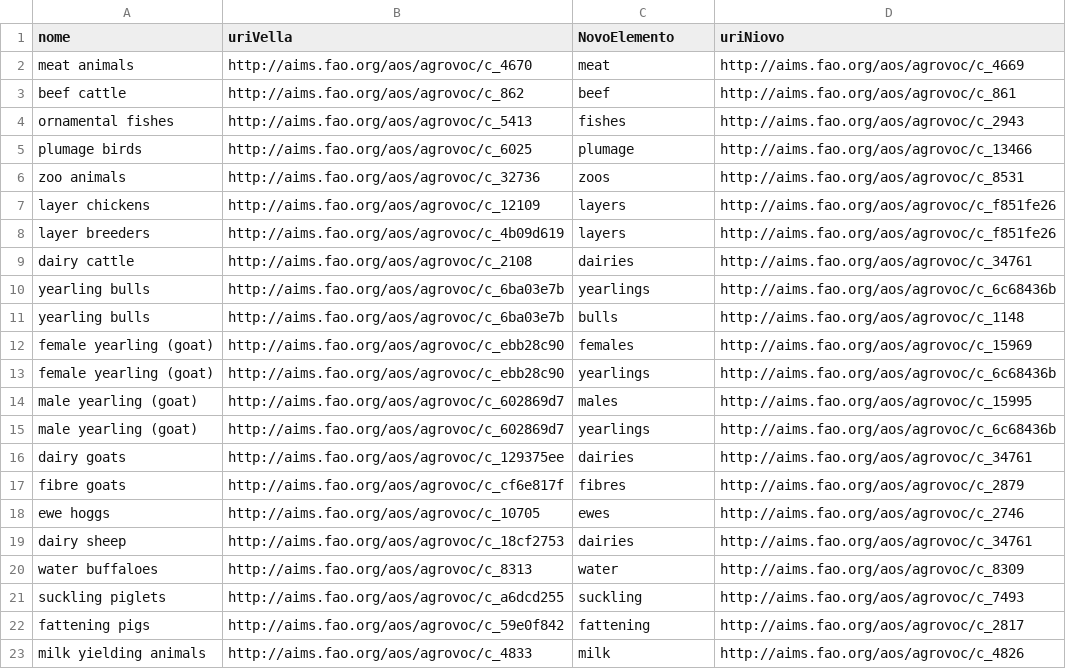
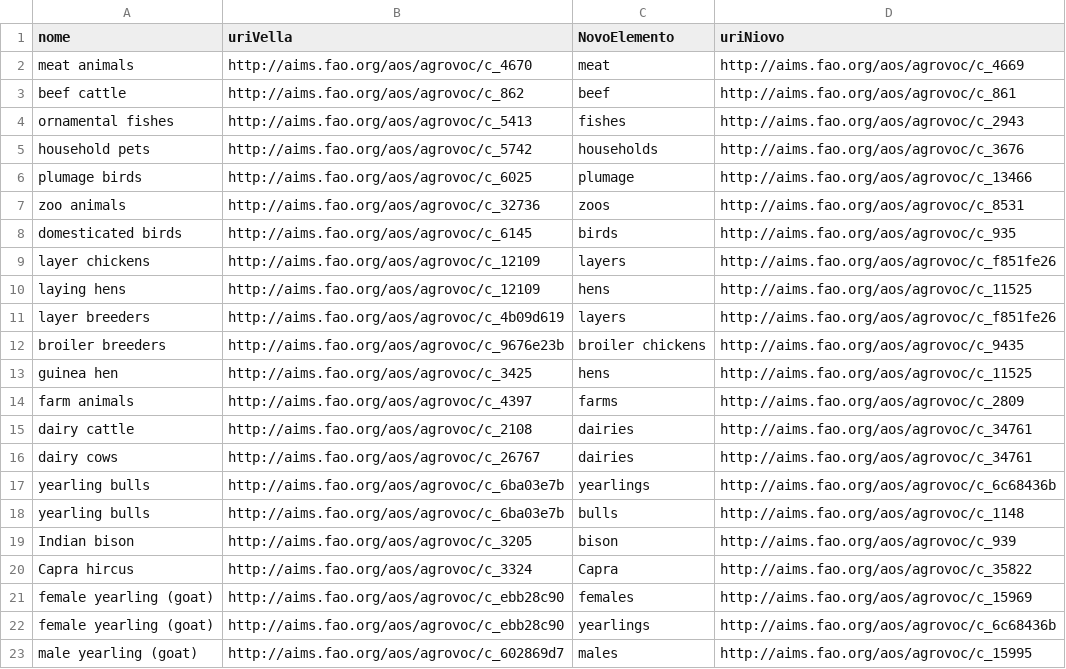
Before and after one commit to manuelfernandezmiguez/TFG_Agrovoc, a CSV file: csvs/useful animals.csv, drawn as a sheet; only a part is shown; the shorter side is filled out with more unchanged rows; the diff covers the shown part only.

```diff
--- a/csvs/useful animals.csv
+++ b/csvs/useful animals.csv
@@ -4,9 +4,18 @@ beef cattle,http://aims.fao.org/aos/agrovoc/c_862,beef,http://aims.fao.org/aos/a
 ornamental fishes,http://aims.fao.org/aos/agrovoc/c_5413,fishes,http://aims.fao.org/aos/agrovoc/c_2943
+household pets,http://aims.fao.org/aos/agrovoc/c_5742,households,http://aims.fao.org/aos/agrovoc/c_3676
 plumage birds,http://aims.fao.org/aos/agrovoc/c_6025,plumage,http://aims.fao.org/aos/agrovoc/c_13466
 zoo animals,http://aims.fao.org/aos/agrovoc/c_32736,zoos,http://aims.fao.org/aos/agrovoc/c_8531
+domesticated birds,http://aims.fao.org/aos/agrovoc/c_6145,birds,http://aims.fao.org/aos/agrovoc/c_935
 layer chickens,http://aims.fao.org/aos/agrovoc/c_12109,layers,http://aims.fao.org/aos/agrovoc/c_f851fe26
+laying hens,http://aims.fao.org/aos/agrovoc/c_12109,hens,http://aims.fao.org/aos/agrovoc/c_11525
 layer breeders,http://aims.fao.org/aos/agrovoc/c_4b09d619,layers,http://aims.fao.org/aos/agrovoc/c_f851fe26
+broiler breeders,http://aims.fao.org/aos/agrovoc/c_9676e23b,broiler chickens,http://aims.fao.org/aos/agrovoc/c_9435
+guinea hen,http://aims.fao.org/aos/agrovoc/c_3425,hens,http://aims.fao.org/aos/agrovoc/c_11525
+farm animals,http://aims.fao.org/aos/agrovoc/c_4397,farms,http://aims.fao.org/aos/agrovoc/c_2809
 dairy cattle,http://aims.fao.org/aos/agrovoc/c_2108,dairies,http://aims.fao.org/aos/agrovoc/c_34761
+dairy cows,http://aims.fao.org/aos/agrovoc/c_26767,dairies,http://aims.fao.org/aos/agrovoc/c_34761
 yearling bulls,http://aims.fao.org/aos/agrovoc/c_6ba03e7b,yearlings,http://aims.fao.org/aos/agrovoc/c_6c68436b
 yearling bulls,http://aims.fao.org/aos/agrovoc/c_6ba03e7b,bulls,http://aims.fao.org/aos/agrovoc/c_1148
+Indian bison,http://aims.fao.org/aos/agrovoc/c_3205,bison,http://aims.fao.org/aos/agrovoc/c_939
+Capra hircus,http://aims.fao.org/aos/agrovoc/c_3324,Capra,http://aims.fao.org/aos/agrovoc/c_35822
 female yearling (goat),http://aims.fao.org/aos/agrovoc/c_ebb28c90,females,http://aims.fao.org/aos/agrovoc/c_15969
```
Also changed, not shown: 20 added rows elsewhere in this file, 40 other files.
